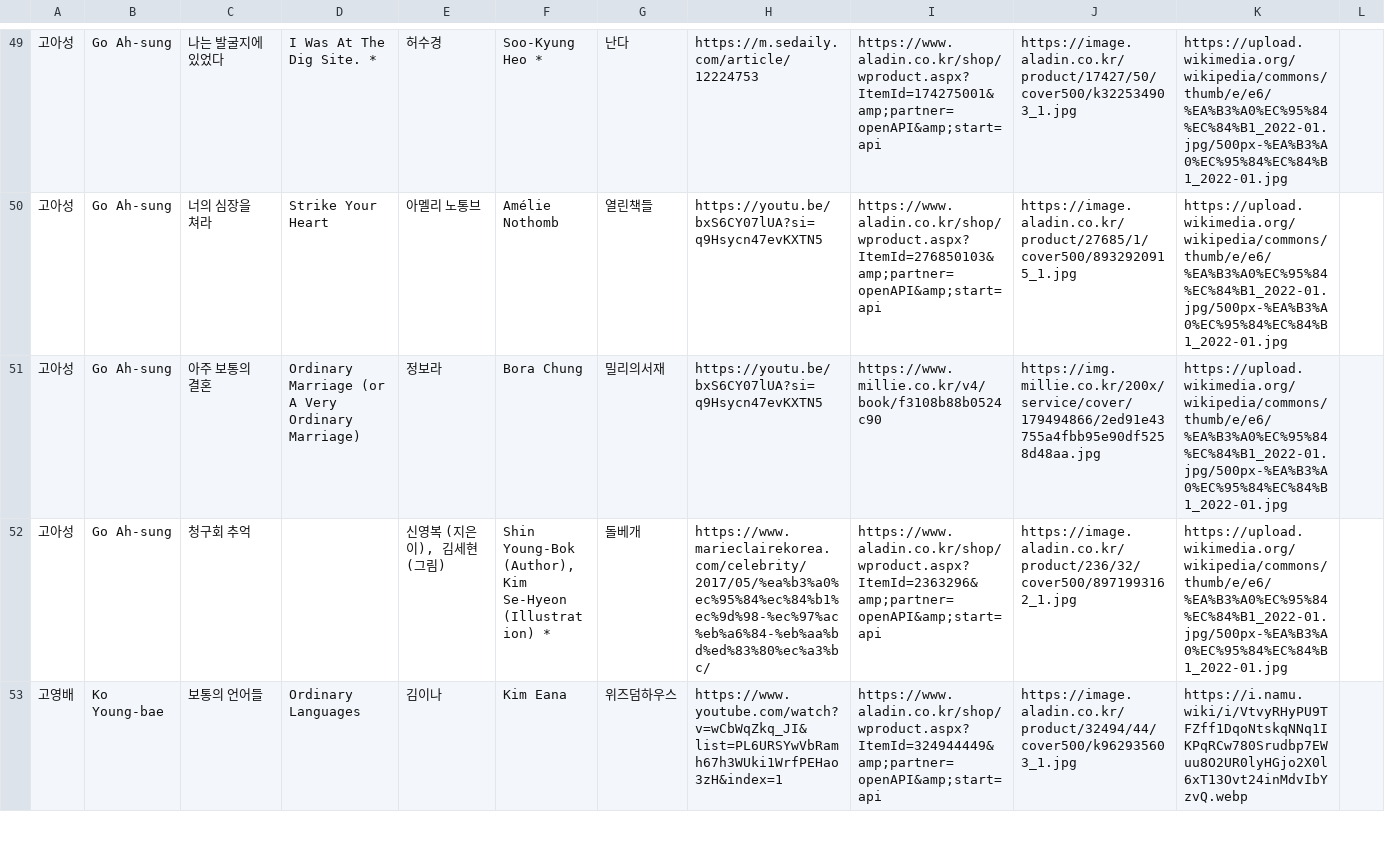
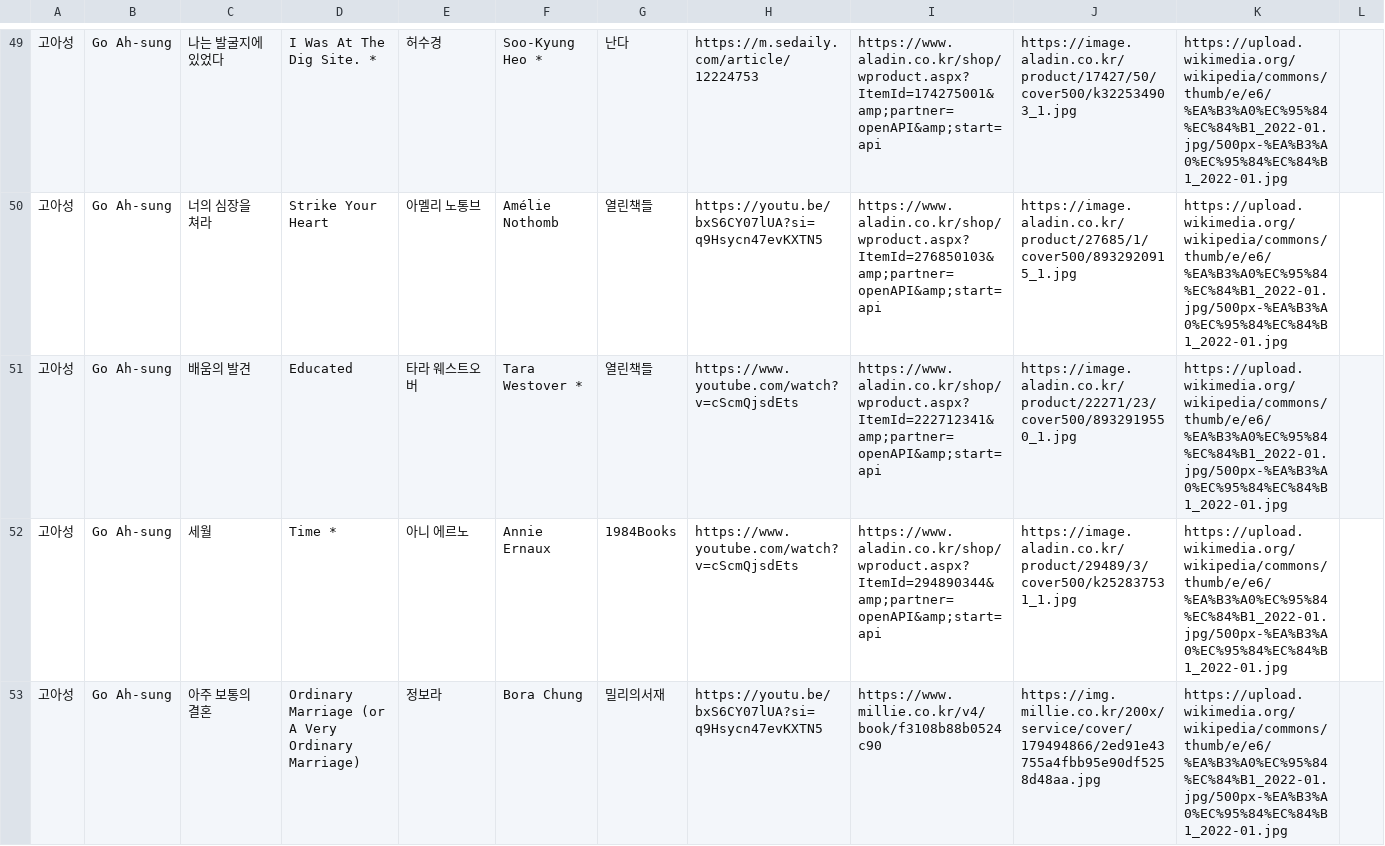
Before and after one commit to hwiruruk/favoread, a CSV file: data.csv, drawn as a sheet; only a part is shown, gaps mark what is left out; the shorter side is filled out with more unchanged rows; the diff covers the shown part only; the diff names each change by its address in the sheet, - before the commit and + after, or states it on an @@ line.

Commit message:
편집기에서 데이터 업데이트 (2026-05-20 06:45)

```diff
--- a/data.csv
+++ b/data.csv
+row 51: 고아성 | Go Ah-sung | 배움의 발견 | Educated | 타라 웨스트오버 | Tara Westover * | 열린책들 | https://www.youtube.com/watch?v=cScmQjsdEts | https://www.aladin.co.kr/shop/wproduct.aspx?ItemId=222712341&amp;partner=openAPI&amp;start=api | https://image.aladin.co.kr/product/22271/23/cover500/8932919550_1.jpg | https://upload.wikimedia.org/wikipedia/commons/thumb/e/e6/%EA%B3%A0%EC%95%84%EC%84%B1_2022-01.jpg/500px-%EA%B3%A0%EC%95%84%EC%84%B1_2022-01.jpg
+row 52: 고아성 | Go Ah-sung | 세월 | Time * | 아니 에르노 | Annie Ernaux | 1984Books | https://www.youtube.com/watch?v=cScmQjsdEts | https://www.aladin.co.kr/shop/wproduct.aspx?ItemId=294890344&amp;partner=openAPI&amp;start=api | https://image.aladin.co.kr/product/29489/3/cover500/k252837531_1.jpg | https://upload.wikimedia.org/wikipedia/commons/thumb/e/e6/%EA%B3%A0%EC%95%84%EC%84%B1_2022-01.jpg/500px-%EA%B3%A0%EC%95%84%EC%84%B1_2022-01.jpg
```
Also changed, not shown: 1 added row elsewhere in this file.
